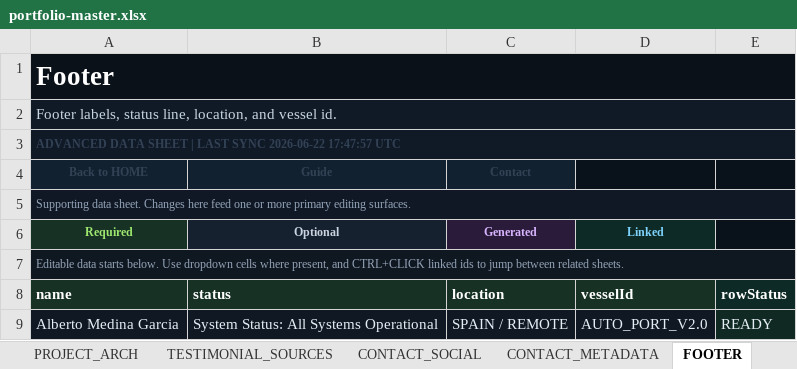
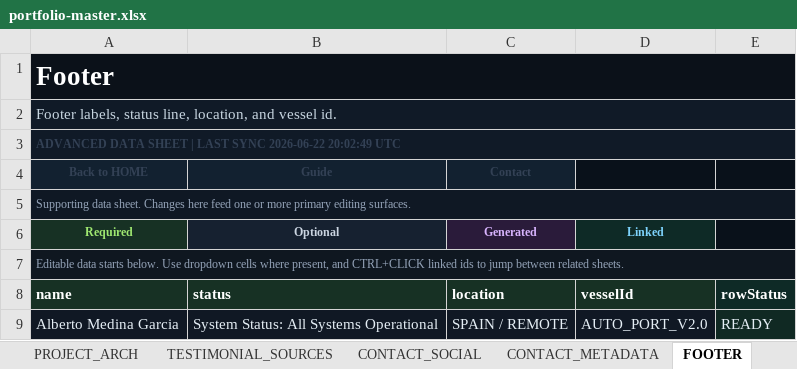
Before and after one commit to Albjav12345/amedina-dev, an Excel workbook: src/data/content/portfolio-master.xlsx, sheet FOOTER, drawn as a sheet; values as stored, in another font and other column widths than the file's, no borders; the diff names each change by its address in the sheet, - before the commit and + after, or states it on an @@ line.

```diff
--- a/src/data/content/portfolio-master.xlsx (sheet FOOTER)
+++ b/src/data/content/portfolio-master.xlsx (sheet FOOTER)
-A3 (Back to HOME): …SYNC 2026-06-22 17:47:57 UTC
+A3 (Back to HOME): …SYNC 2026-06-22 20:02:49 UTC
```
Also changed, not shown: sheet TERMINAL_LINES, sheet TERMINAL, sheet TERMINAL_CAPABILITIES, sheet NAVIGATION_CONFIG, sheet HERO_METADATA, sheet ABOUT_BIO, 19 more sheets, 4 other files.
